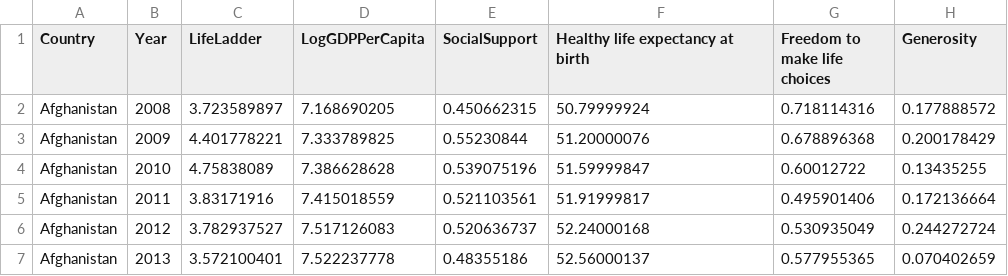
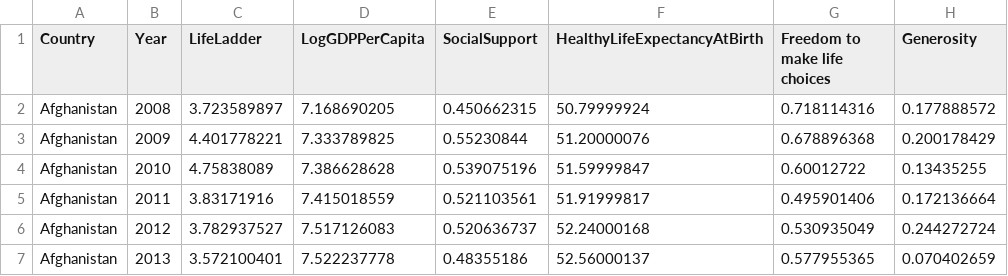
Before and after one commit to kennethodell/kennethodell.github.io, a CSV file: Chapter2OnlineData.csv, drawn as a sheet; only a part is shown; the diff names each change by its address in the sheet, - before the commit and + after, or states it on an @@ line.

```diff
--- a/Chapter2OnlineData.csv
+++ b/Chapter2OnlineData.csv
-F1: Healthy life expectancy at birth
+F1: HealthyLifeExpectancyAtBirth
```
Also changed, not shown: 1 other file.
